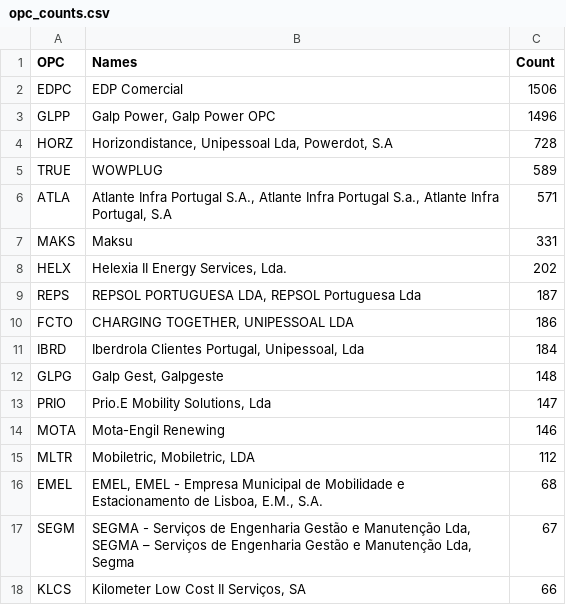
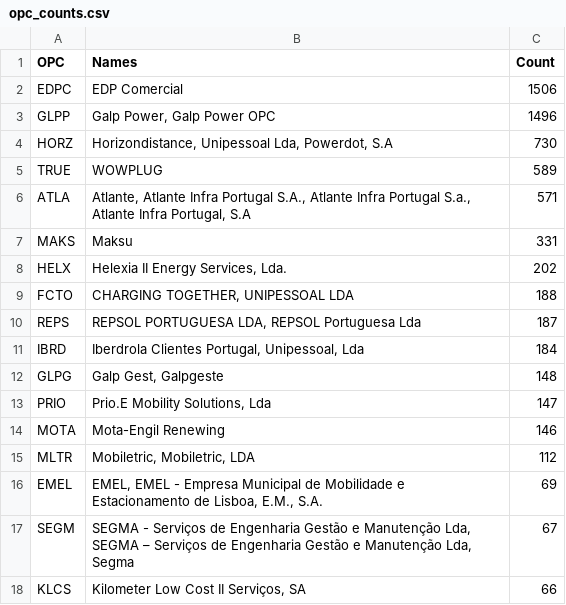
Before and after one commit to avataranedotas/get_NAP_mobie, a CSV file: opc_counts.csv, drawn as a sheet; only a part is shown.

```diff
--- a/opc_counts.csv
+++ b/opc_counts.csv
@@ -3,9 +3,9 @@ EDPC;EDP Comercial;1506
 GLPP;Galp Power, Galp Power OPC;1496
-HORZ;Horizondistance, Unipessoal Lda, Powerdot, S.A;728
+HORZ;Horizondistance, Unipessoal Lda, Powerdot, S.A;730
 TRUE;WOWPLUG;589
-ATLA;Atlante Infra Portugal S.A., Atlante Infra Portugal S.a., Atlante Infra Portugal, S.A;571
+ATLA;Atlante, Atlante Infra Portugal S.A., Atlante Infra Portugal S.a., Atlante Infra Portugal, S.A;571
 MAKS;Maksu;331
 HELX;Helexia II Energy Services, Lda.;202
+FCTO;CHARGING TOGETHER, UNIPESSOAL LDA;188
 REPS;REPSOL PORTUGUESA LDA, REPSOL Portuguesa Lda;187
-FCTO;CHARGING TOGETHER, UNIPESSOAL LDA;186
 IBRD;Iberdrola Clientes Portugal, Unipessoal, Lda;184
@@ -15,3 +15,3 @@ MOTA;Mota-Engil Renewing;146
 MLTR;Mobiletric, Mobiletric, LDA;112
-EMEL;EMEL, EMEL - Empresa Municipal de Mobilidade e Estacionamento de Lisboa, E.M., S.A.;68
+EMEL;EMEL, EMEL - Empresa Municipal de Mobilidade e Estacionamento de Lisboa, E.M., S.A.;69
 SEGM;SEGMA - Serviços de Engenharia Gestão e Manutenção Lda, SEGMA – Serviços de Engenharia Gestão e Manutenção Lda, Segma;67
```
Also changed, not shown: opc_counts.tsv, prefix_counts.csv, 8 other files.
